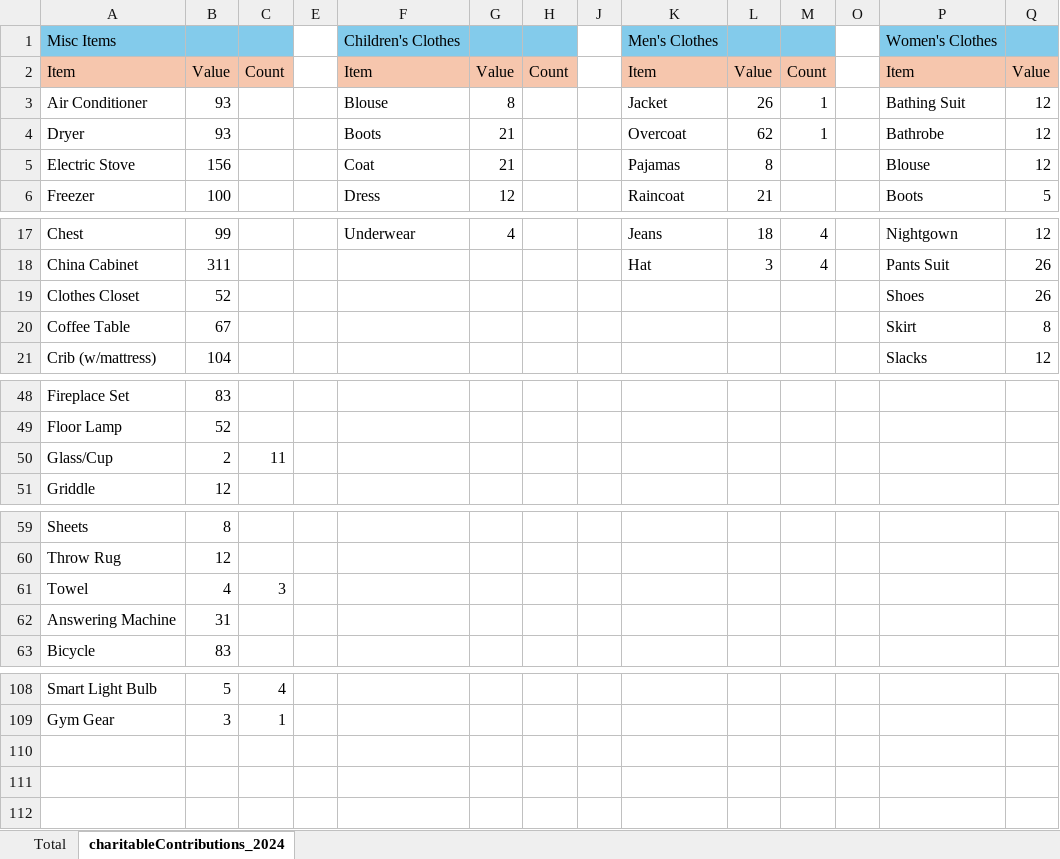
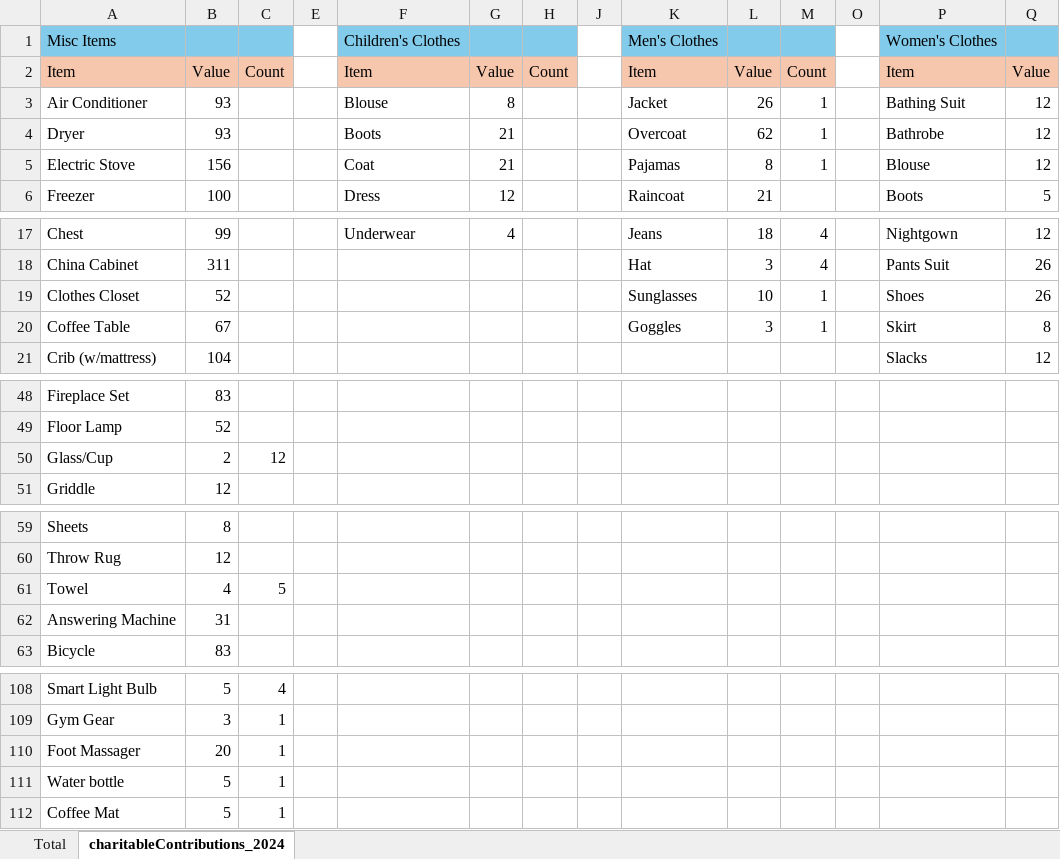
Before and after one commit to ryan-odea/CharitableScraper, an Excel workbook: charitableContributions_2024.xlsx, sheet charitableContributions_2024, drawn as a sheet; only a part is shown, gaps mark what is left out; values as stored, in another font and other column widths than the file's, no borders; rows hold the shown columns only; the diff covers the shown part only; the diff names each change by its address in the sheet, - before the commit and + after, or states it on an @@ line.

Commit message:
Update charitableContributions_2024.xlsx

```diff
--- a/charitableContributions_2024.xlsx (sheet charitableContributions_2024)
+++ b/charitableContributions_2024.xlsx (sheet charitableContributions_2024)
-M5: (empty)
+M5: 1
-K19: (empty)
+K19: Sunglasses
-L19: (empty)
+L19: 10
-M19:M20: (empty)
+M19:M20: 1
-K20: (empty)
+K20: Goggles
-L20: (empty)
+L20: 3
-C50: 11
+C50: 12
-C61: 3
+C61: 5
+row 110: Foot Massager | 20 | 1
+row 111: Water bottle | 5 | 1
+row 112: Coffee Mat | 5 | 1
```
Also changed, not shown: 1 edited cell elsewhere in this sheet, sheet Total, formulas that keep their value, hidden cells.
